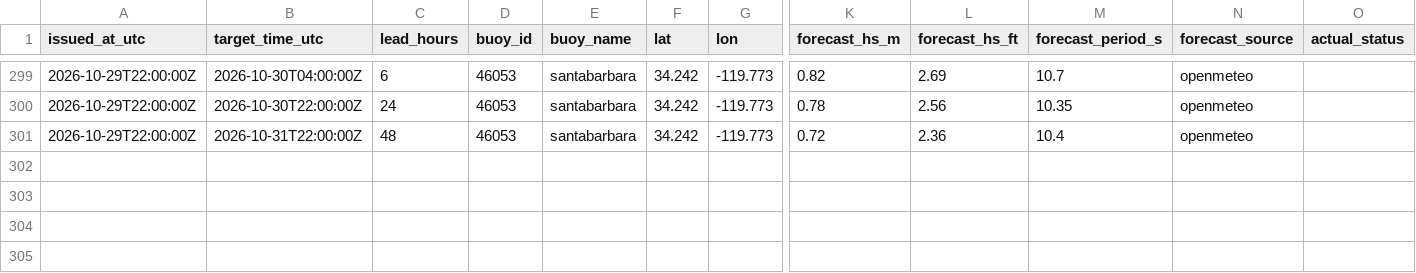
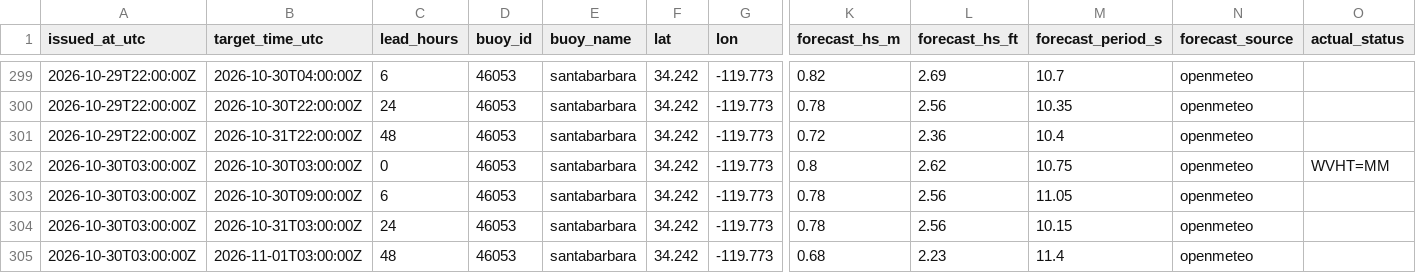
Before and after one commit to philbliss99/surfpy-custom-logger, a CSV file: data/46053_santabarbara_log.csv, drawn as a sheet; only a part is shown, gaps mark what is left out; rows hold the shown columns only; the diff names each change by its address in the sheet, - before the commit and + after, or states it on an @@ line.

```diff
--- a/data/46053_santabarbara_log.csv
+++ b/data/46053_santabarbara_log.csv
+row 302: 2026-10-30T03:00:00Z | 2026-10-30T03:00:00Z | 0 | 46053 | santabarbara | 34.242 | -119.773 | 0.8 | 2.62 | 10.75 | openmeteo | WVHT=MM
+row 303: 2026-10-30T03:00:00Z | 2026-10-30T09:00:00Z | 6 | 46053 | santabarbara | 34.242 | -119.773 | 0.78 | 2.56 | 11.05 | openmeteo
+row 304: 2026-10-30T03:00:00Z | 2026-10-31T03:00:00Z | 24 | 46053 | santabarbara | 34.242 | -119.773 | 0.78 | 2.56 | 10.15 | openmeteo
+row 305: 2026-10-30T03:00:00Z | 2026-11-01T03:00:00Z | 48 | 46053 | santabarbara | 34.242 | -119.773 | 0.68 | 2.23 | 11.4 | openmeteo
```
Also changed, not shown: data/44065_rockaway_log.csv, data/46221_santamonica_log.csv.
